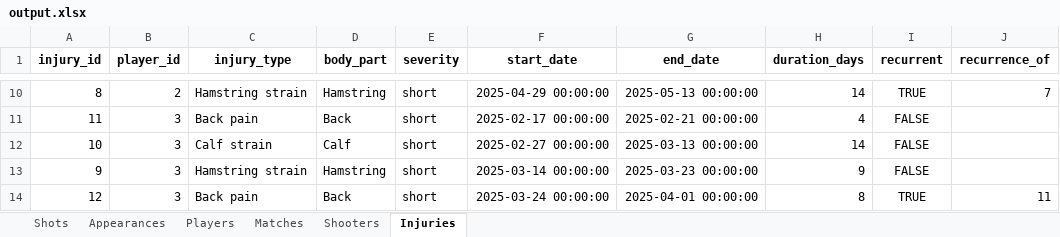
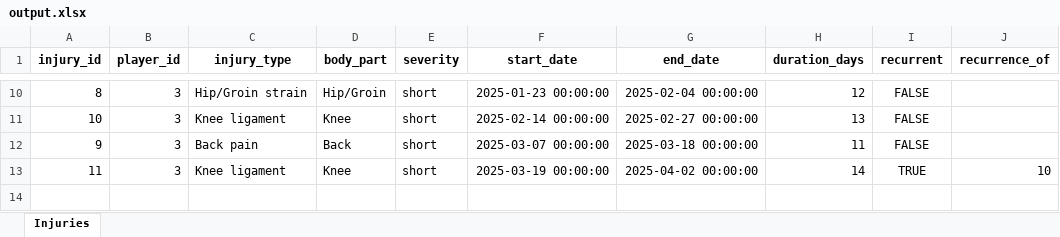
Before and after one commit to mingosmingos/synthetic-goalkeeping-data, an Excel workbook: data/output.xlsx, sheet Injuries, drawn as a sheet; only a part is shown, gaps mark what is left out; values as stored, in another font and other column widths than the file's, no borders; removed rows and columns are numbered as before the commit, all else as after; the diff covers the shown part only; the diff names each change by its address in the sheet, - before the commit and + after, or states it on an @@ line.

```diff
--- a/data/output.xlsx (sheet Injuries)
+++ b/data/output.xlsx (sheet Injuries)
-sheet tab: Shots
-sheet tab: Appearances
-sheet tab: Players
-sheet tab: Matches
-sheet tab: Shooters
-B10 (player_id): 2
+B10 (player_id): 3
-C10 (injury_type): Hamstring strain
+C10 (injury_type): Hip/Groin strain
-D10 (body_part): Hamstring
+D10 (body_part): Hip/Groin
-F10 (start_date): 2025-04-29 00:00:00
+F10 (start_date): 2025-01-23 00:00:00
-G10 (end_date): 2025-05-13 00:00:00
+G10 (end_date): 2025-02-04 00:00:00
-H10 (duration_days): 14
+H10 (duration_days): 12
-I10 (recurrent): TRUE
+I10 (recurrent): FALSE
-J10 (recurrence_of): 7
+J10 (recurrence_of): (empty)
-row 11: 11 | 3 | Back pain | Back | short | 2025-02-17 00:00:00 | 2025-02-21 00:00:00 | 4 | FALSE
-C11 (injury_type): Calf strain
+C11 (injury_type): Knee ligament
-D11 (body_part): Calf
+D11 (body_part): Knee
-F11 (start_date): 2025-02-27 00:00:00
+F11 (start_date): 2025-02-14 00:00:00
-G11 (end_date): 2025-03-13 00:00:00
+G11 (end_date): 2025-02-27 00:00:00
-H11 (duration_days): 14
+H11 (duration_days): 13
-C12 (injury_type): Hamstring strain
+C12 (injury_type): Back pain
-D12 (body_part): Hamstring
+D12 (body_part): Back
-F12 (start_date): 2025-03-14 00:00:00
+F12 (start_date): 2025-03-07 00:00:00
-G12 (end_date): 2025-03-23 00:00:00
+G12 (end_date): 2025-03-18 00:00:00
-H12 (duration_days): 9
+H12 (duration_days): 11
-row 14: 12 | 3 | Back pain | Back | short | 2025-03-24 00:00:00 | 2025-04-01 00:00:00 | 8 | TRUE | 11
+row 13: 11 | 3 | Knee ligament | Knee | short | 2025-03-19 00:00:00 | 2025-04-02 00:00:00 | 14 | TRUE | 10
```
Also changed, not shown: 3 added rows, 3 removed rows and 27 edited cells elsewhere in this sheet, output.xlsx, 3 other files.
